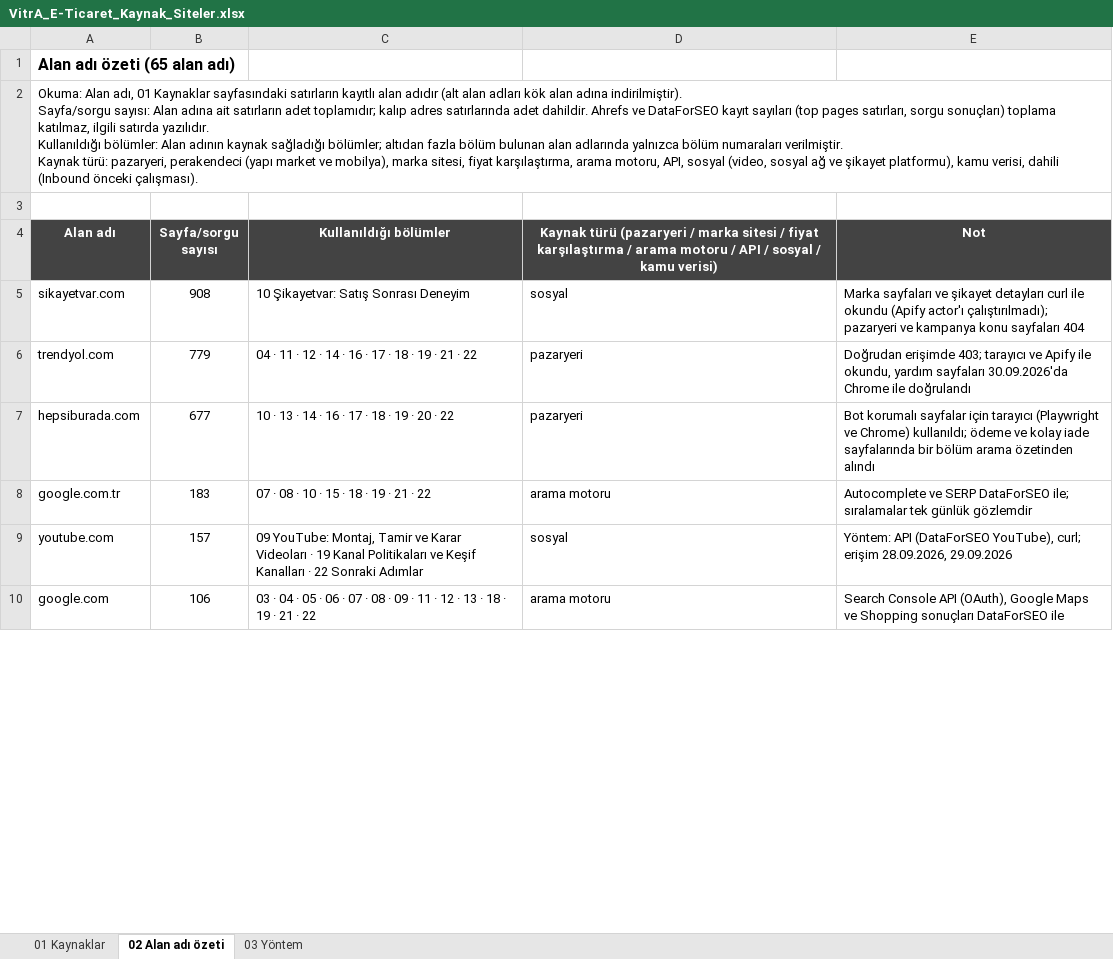
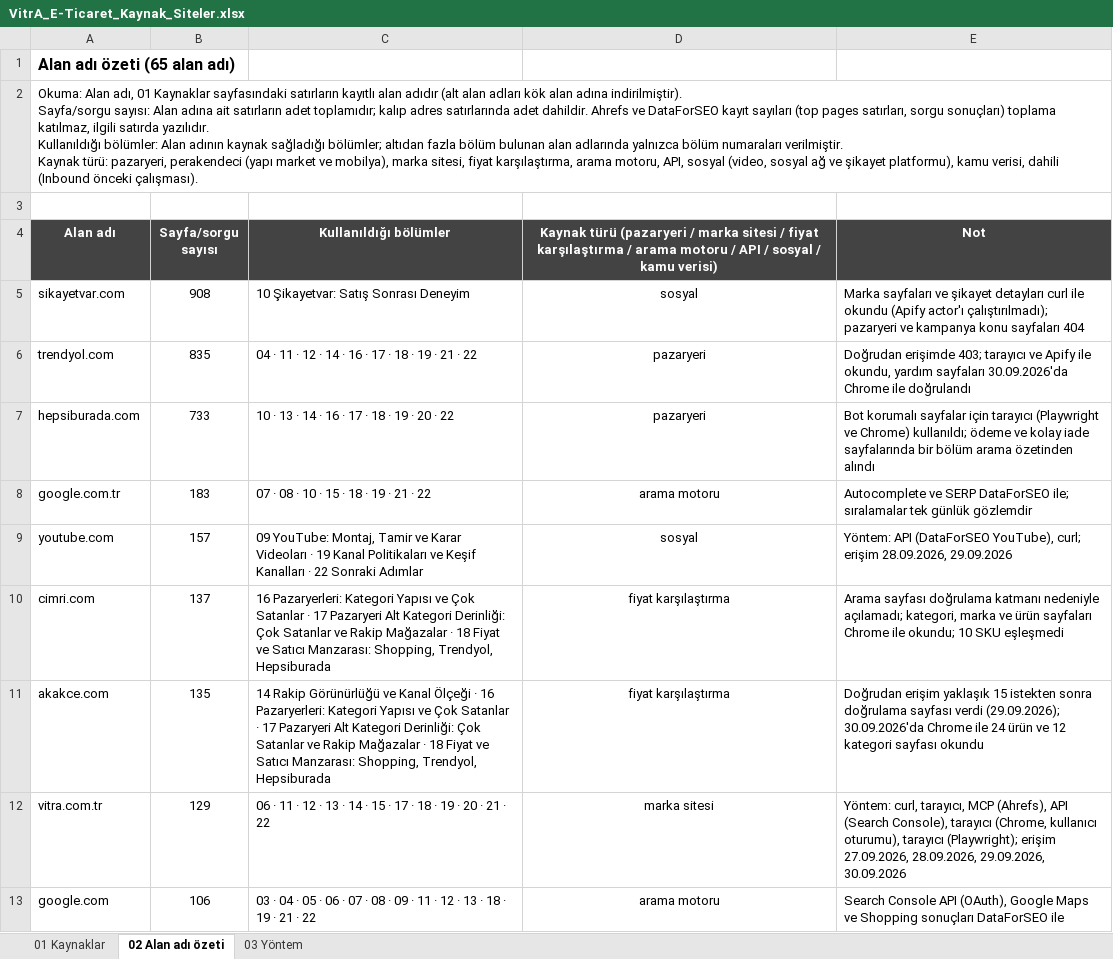
Before and after one commit to erdogan1ozdemir/vitra-e-ticaret-buyume-firsatlari, an Excel workbook: VitrA_E-Ticaret_Kaynak_Siteler.xlsx, sheet 02 Alan adı özeti, drawn as a sheet; only a part is shown; values as stored, in another font and other column widths than the file's, no borders; addresses are those after the commit; the diff covers the shown part only; the diff names each change by its address in the sheet, - before the commit and + after, or states it on an @@ line.

```diff
--- a/VitrA_E-Ticaret_Kaynak_Siteler.xlsx (sheet 02 Alan adı özeti)
+++ b/VitrA_E-Ticaret_Kaynak_Siteler.xlsx (sheet 02 Alan adı özeti)
-D5:D9 alignment: left
+D5:D9 alignment: center
-B6 (Sayfa/sorgu sayısı): 779
+B6 (Sayfa/sorgu sayısı): 835
-B7 (Sayfa/sorgu sayısı): 677
+B7 (Sayfa/sorgu sayısı): 733
+row 10: cimri.com | 137 | 16 Pazaryerleri: Kategori Yapısı ve Çok Satanlar · 17 Pazaryeri Alt Kategori Derinliği: Çok Satanlar ve Rakip Mağazalar · 18 Fiyat ve Satıcı Manzarası: Shopping, Trendyol, Hepsiburada | fiyat karşılaştırma | Arama sayfası doğrulama katmanı nedeniyle açılamadı; kategori, marka ve ürün sayfaları Chrome ile okundu; 10 SKU eşleşmedi
+row 11: akakce.com | 135 | 14 Rakip Görünürlüğü ve Kanal Ölçeği · 16 Pazaryerleri: Kategori Yapısı ve Çok Satanlar · 17 Pazaryeri Alt Kategori Derinliği: Çok Satanlar ve Rakip Mağazalar · 18 Fiyat ve Satıcı Manzarası: Shopping, Trendyol, Hepsiburada | fiyat karşılaştırma | Doğrudan erişim yaklaşık 15 istekten sonra doğrulama sayfası verdi (29.09.2026); 30.09.2026'da Chrome ile 24 ürün ve 12 kategori sayfası okundu
+row 12: vitra.com.tr | 129 | 06 · 11 · 12 · 13 · 14 · 15 · 17 · 18 · 19 · 20 · 21 · 22 | marka sitesi | Yöntem: curl, tarayıcı, MCP (Ahrefs), API (Search Console), tarayıcı (Chrome, kullanıcı oturumu), tarayıcı (Playwright); erişim 27.09.2026, 28.09.2026, 29.09.2026, 30.09.2026
-D13 alignment: left
+D13 alignment: center
```
Also changed, not shown: 6 added rows, 9 removed rows and cell formats elsewhere in this sheet, sheet 01 Kaynaklar, sheet 03 Yöntem, VitrA_E-Ticaret_Buyume_Firsatlari.xlsx, 41 other files.
